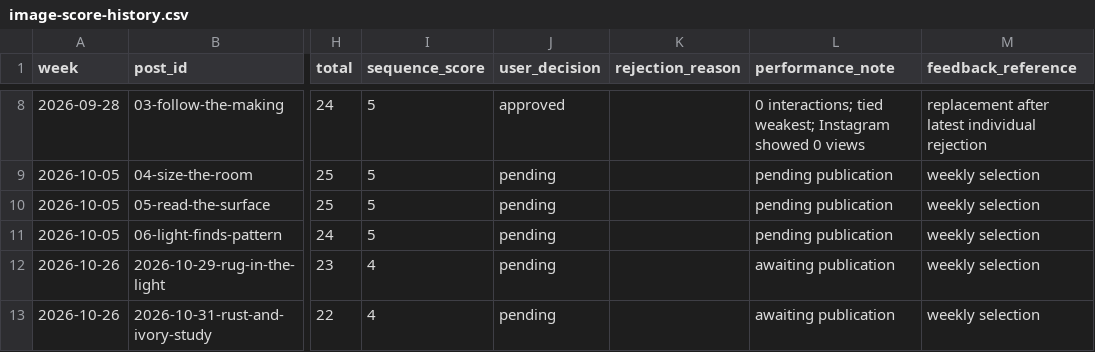
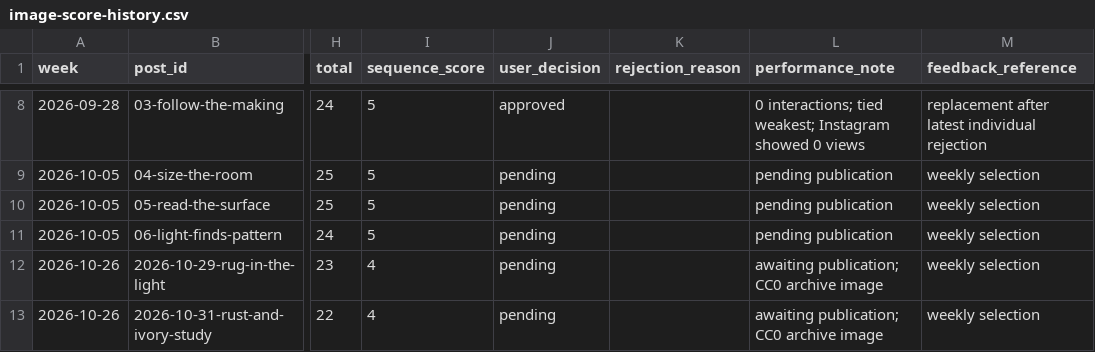
Before and after one commit to zarirugs/website, a CSV file: marketing/image-score-history.csv, drawn as a sheet; only a part is shown, gaps mark what is left out; the diff names each change by its address in the sheet, - before the commit and + after, or states it on an @@ line.

Commit message:
Replace weekly Instagram visuals with CC0 archive images

```diff
--- a/marketing/image-score-history.csv
+++ b/marketing/image-score-history.csv
-L12:L13 (performance_note): awaiting publication
+L12:L13 (performance_note): awaiting publication; CC0 archive image
```
Also changed, not shown: marketing/video-score-history.csv, 8 other files.
